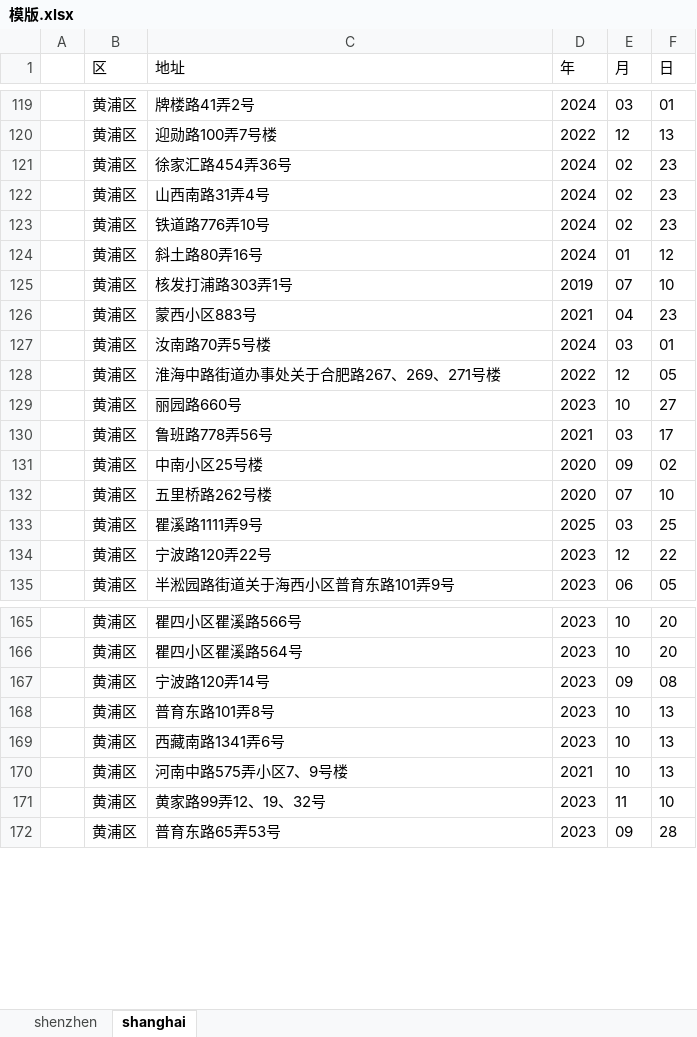
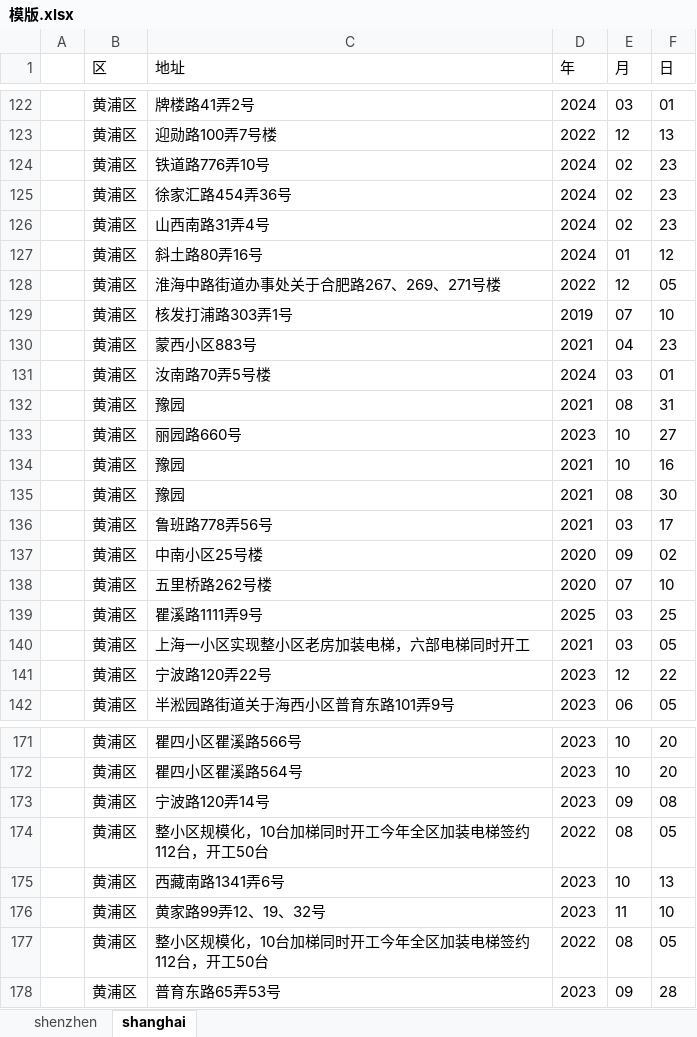
Before and after one commit to namnguyen8a/crawler, an Excel workbook: sshuangpu/模版.xlsx, sheet shanghai, drawn as a sheet; only a part is shown, gaps mark what is left out; values as stored, in another font and other column widths than the file's, no borders; removed rows and columns are numbered as before the commit, all else as after; the diff covers the shown part only; the diff names each change by its address in the sheet, - before the commit and + after, or states it on an @@ line.

```diff
--- a/sshuangpu/模版.xlsx (sheet shanghai)
+++ b/sshuangpu/模版.xlsx (sheet shanghai)
@@ row 123 moved to row 124: 黄浦区 @@
+row 132:  | 黄浦区 | 豫园 | 2021 | 08 | 31
+row 134:  | 黄浦区 | 豫园 | 2021 | 10 | 16
+row 135:  | 黄浦区 | 豫园 | 2021 | 08 | 30
+row 140:  | 黄浦区 | 上海一小区实现整小区老房加装电梯，六部电梯同时开工 | 2021 | 03 | 05
-row 168:  | 黄浦区 | 普育东路101弄8号 | 2023 | 10 | 13
+row 174:  | 黄浦区 | 整小区规模化，10台加梯同时开工今年全区加装电梯签约112台，开工50台 | 2022 | 08 | 05
-row 170:  | 黄浦区 | 河南中路575弄小区7、9号楼 | 2021 | 10 | 13
+row 177:  | 黄浦区 | 整小区规模化，10台加梯同时开工今年全区加装电梯签约112台，开工50台 | 2022 | 08 | 05
```
Also changed, not shown: 28 added rows, 11 removed rows, 37 moved rows and 2 edited cells elsewhere in this sheet, 1 other file.
